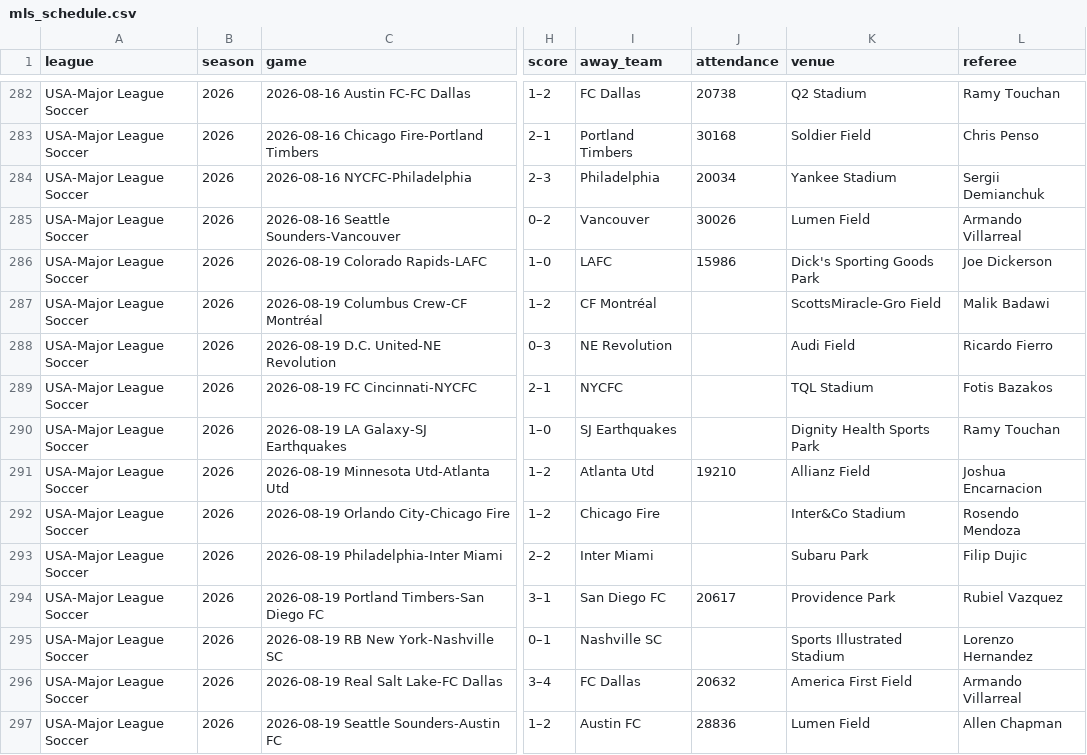
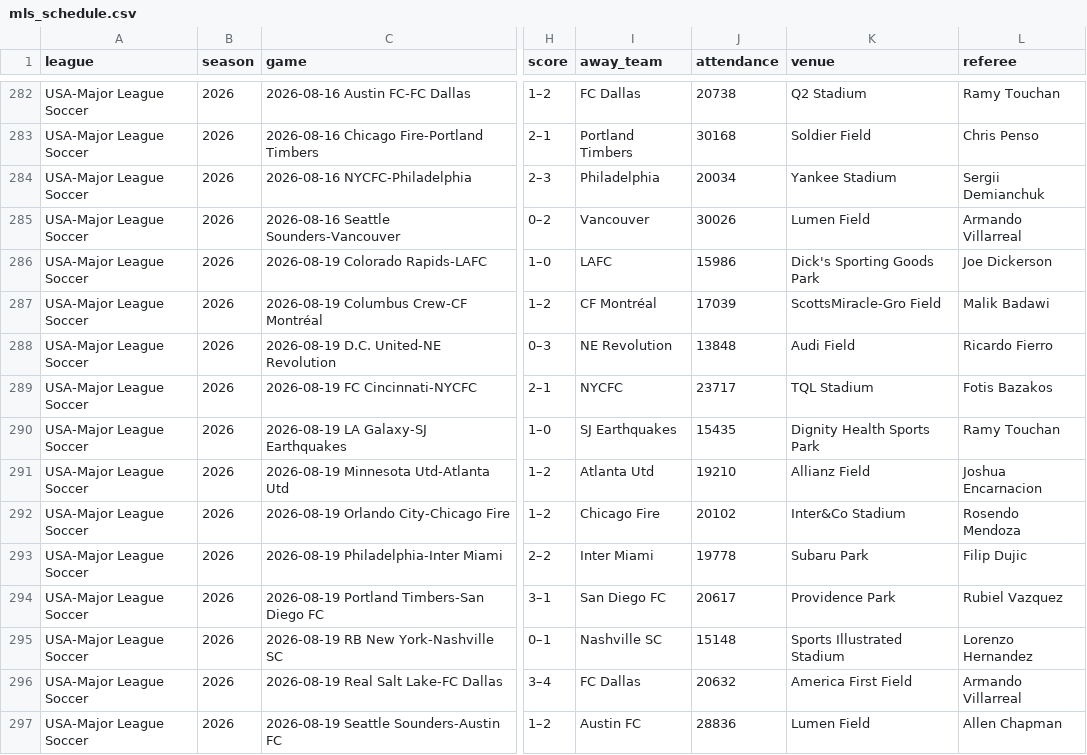
Before and after one commit to thedirtymike/MLS-betting-stats, a CSV file: mls_schedule.csv, drawn as a sheet; only a part is shown, gaps mark what is left out; the diff covers the shown part only; the diff names each change by its address in the sheet, - before the commit and + after, or states it on an @@ line.

```diff
--- a/mls_schedule.csv
+++ b/mls_schedule.csv
-J287 (attendance): (empty)
+J287 (attendance): 17039
-J288 (attendance): (empty)
+J288 (attendance): 13848
-J289 (attendance): (empty)
+J289 (attendance): 23717
-J290 (attendance): (empty)
+J290 (attendance): 15435
-J292 (attendance): (empty)
+J292 (attendance): 20102
-J293 (attendance): (empty)
+J293 (attendance): 19778
-J295 (attendance): (empty)
+J295 (attendance): 15148
```
Also changed, not shown: 1 added row, 1 removed row and 78 edited cells elsewhere in this file, mls_player_game_sot_last5.csv, mls_player_season_summary.csv, 2 other files.
